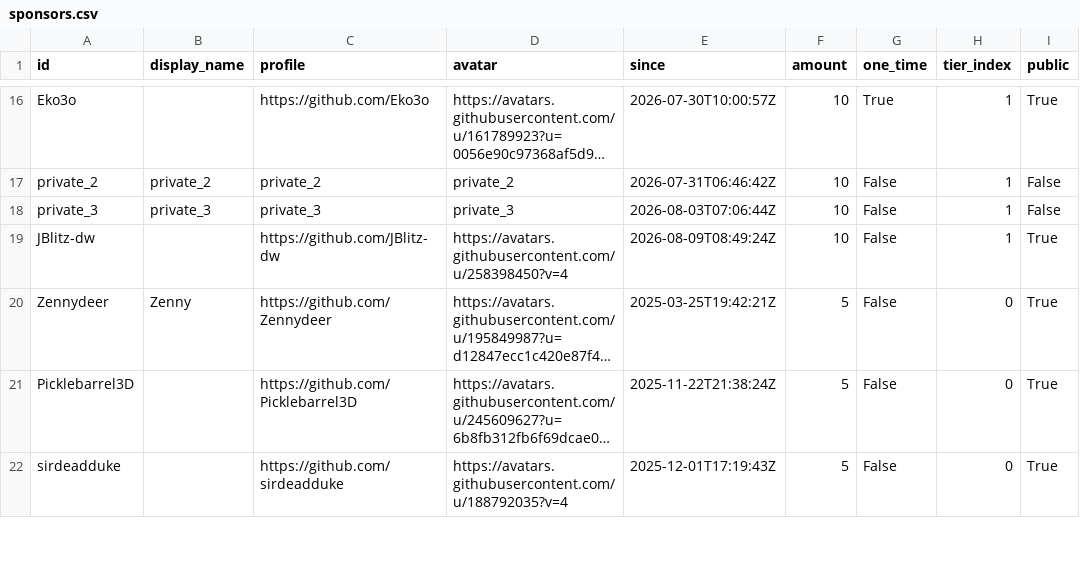
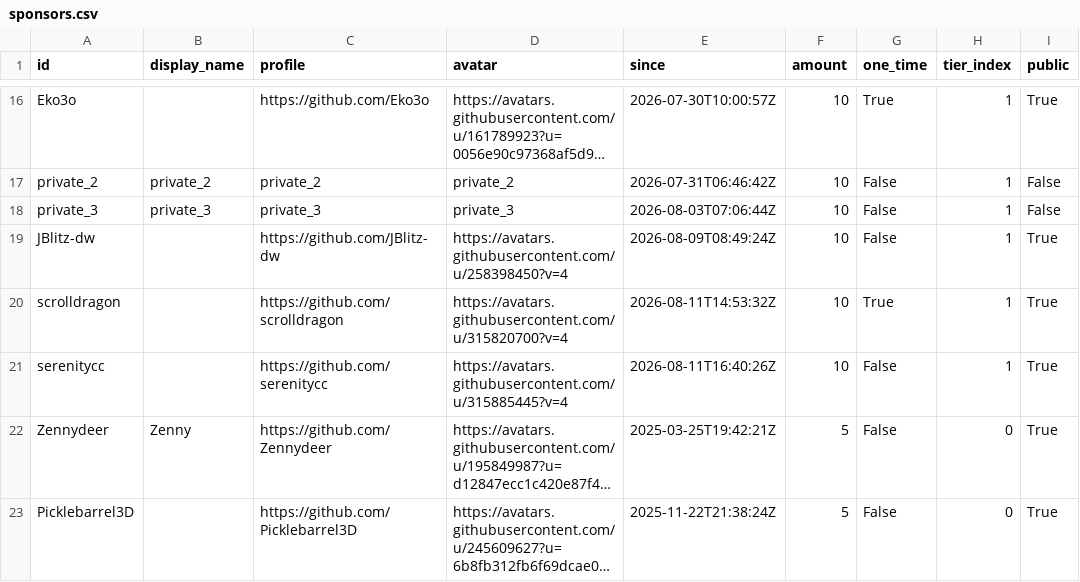
Before and after one commit to ucupumar/ucupaint-wiki, a CSV file: data/sponsors.csv, drawn as a sheet; only a part is shown, gaps mark what is left out; the shorter side is filled out with more unchanged rows; long unchanged cells end in …; the diff names each change by its address in the sheet, - before the commit and + after, or states it on an @@ line.

```diff
--- a/data/sponsors.csv
+++ b/data/sponsors.csv
+row 20: scrolldragon |  | https://github.com/scrolldragon | https://avatars.githubusercontent.com/u/315820700?v=4 | 2026-08-11T14:53:32Z | 10 | True | 1 | True
+row 21: serenitycc |  | https://github.com/serenitycc | https://avatars.githubusercontent.com/u/315885445?v=4 | 2026-08-11T16:40:26Z | 10 | False | 1 | True
```
Also changed, not shown: 2 other files.
